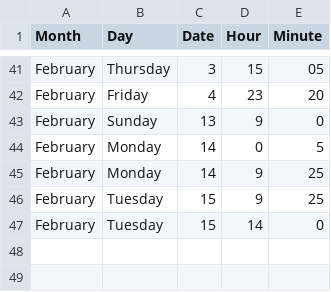
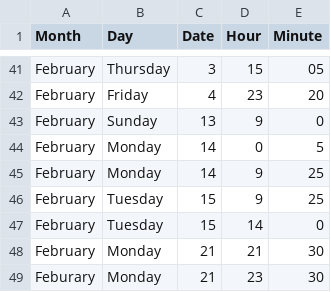
Before and after one commit to jckdm/masterpiece, a CSV file: data.csv, drawn as a sheet; only a part is shown, gaps mark what is left out.

Commit message:
data

```diff
--- a/data.csv
+++ b/data.csv
@@ -47 +47,3 @@ February,Tuesday,15,9,25
 February,Tuesday,15,14,0
+February,Monday,21,21,30
+Feburary,Monday,21,23,30
```
